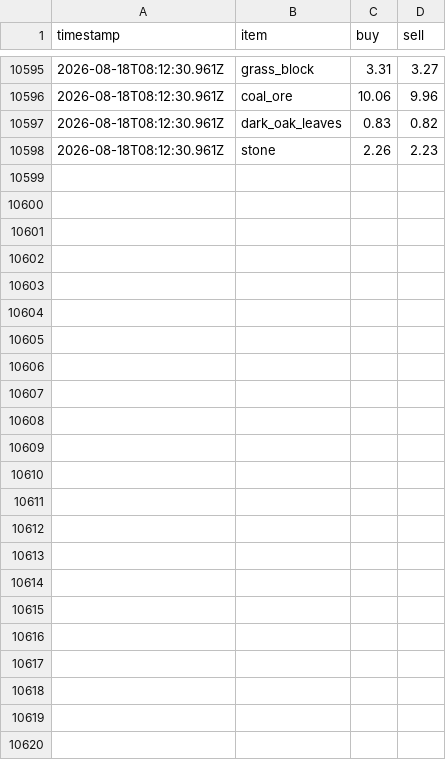
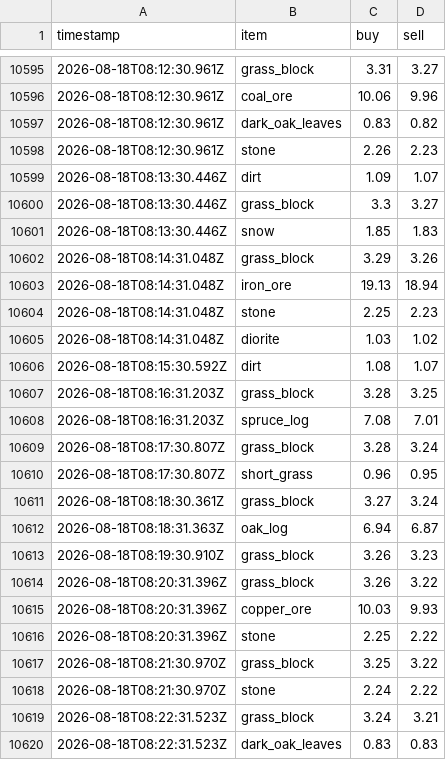
Before and after one commit to RyanYu0118/MCWWS, a CSV file: plugins/Skript/scripts/web/data/price_history.csv, drawn as a sheet; only a part is shown, gaps mark what is left out; the diff names each change by its address in the sheet, - before the commit and + after, or states it on an @@ line.

```diff
--- a/plugins/Skript/scripts/web/data/price_history.csv
+++ b/plugins/Skript/scripts/web/data/price_history.csv
+row 10599: 2026-08-18T08:13:30.446Z | dirt | 1.09 | 1.07
+row 10600: 2026-08-18T08:13:30.446Z | grass_block | 3.3 | 3.27
+row 10601: 2026-08-18T08:13:30.446Z | snow | 1.85 | 1.83
+row 10602: 2026-08-18T08:14:31.048Z | grass_block | 3.29 | 3.26
+row 10603: 2026-08-18T08:14:31.048Z | iron_ore | 19.13 | 18.94
+row 10604: 2026-08-18T08:14:31.048Z | stone | 2.25 | 2.23
+row 10605: 2026-08-18T08:14:31.048Z | diorite | 1.03 | 1.02
+row 10606: 2026-08-18T08:15:30.592Z | dirt | 1.08 | 1.07
+row 10607: 2026-08-18T08:16:31.203Z | grass_block | 3.28 | 3.25
+row 10608: 2026-08-18T08:16:31.203Z | spruce_log | 7.08 | 7.01
+row 10609: 2026-08-18T08:17:30.807Z | grass_block | 3.28 | 3.24
+row 10610: 2026-08-18T08:17:30.807Z | short_grass | 0.96 | 0.95
+row 10611: 2026-08-18T08:18:30.361Z | grass_block | 3.27 | 3.24
+row 10612: 2026-08-18T08:18:31.363Z | oak_log | 6.94 | 6.87
+row 10613: 2026-08-18T08:19:30.910Z | grass_block | 3.26 | 3.23
+row 10614: 2026-08-18T08:20:31.396Z | grass_block | 3.26 | 3.22
+row 10615: 2026-08-18T08:20:31.396Z | copper_ore | 10.03 | 9.93
+row 10616: 2026-08-18T08:20:31.396Z | stone | 2.25 | 2.22
+row 10617: 2026-08-18T08:21:30.970Z | grass_block | 3.25 | 3.22
+row 10618: 2026-08-18T08:21:30.970Z | stone | 2.24 | 2.22
+row 10619: 2026-08-18T08:22:31.523Z | grass_block | 3.24 | 3.21
+row 10620: 2026-08-18T08:22:31.523Z | dark_oak_leaves | 0.83 | 0.83
```
Also changed, not shown: 4 other files.
